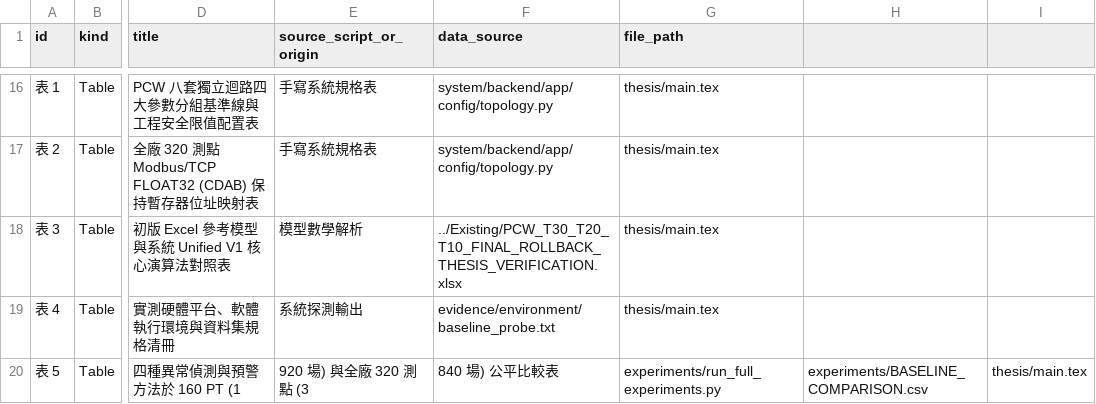
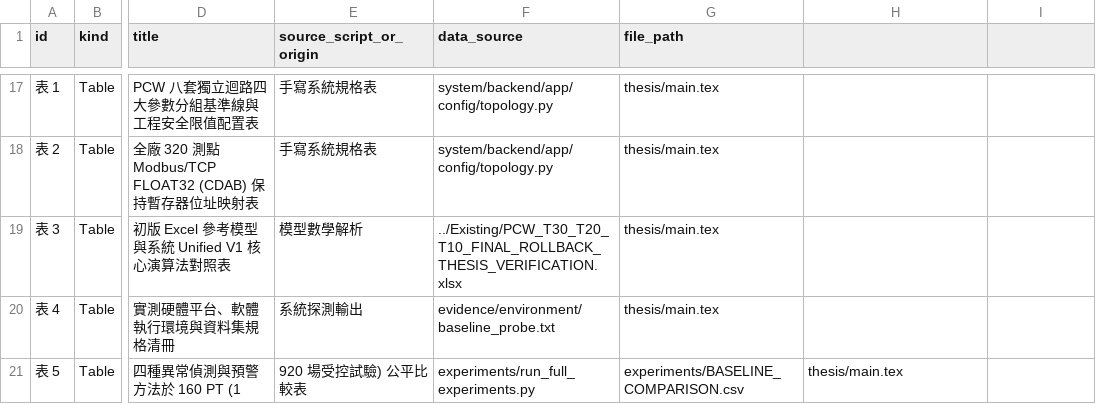
Before and after one commit to benchen1981/PCW-SCADA-System-Final, a CSV file: thesis/figure_table_register.csv, drawn as a sheet; only a part is shown, gaps mark what is left out; addresses are those after the commit; the diff covers the shown part only; the diff names each change by its address in the sheet, - before the commit and + after, or states it on an @@ line.

```diff
--- a/thesis/figure_table_register.csv
+++ b/thesis/figure_table_register.csv
-E21 (source_script_or_origin): 920 場) 與全廠 320 測點 (3
+E21 (source_script_or_origin): 920 場受控試驗) 公平比較表
-F21 (data_source): 840 場) 公平比較表
+F21 (data_source): experiments/run_full_experiments.py
-G21 (file_path): experiments/run_full_experiments.py
+G21 (file_path): experiments/BASELINE_COMPARISON.csv
-H21: experiments/BASELINE_COMPARISON.csv
+H21: thesis/main.tex
-I21: thesis/main.tex
+I21: (empty)
```
Also changed, not shown: 1 added row and 29 edited cells elsewhere in this file, experiments/BASELINE_COMPARISON.csv, 40 other files.
